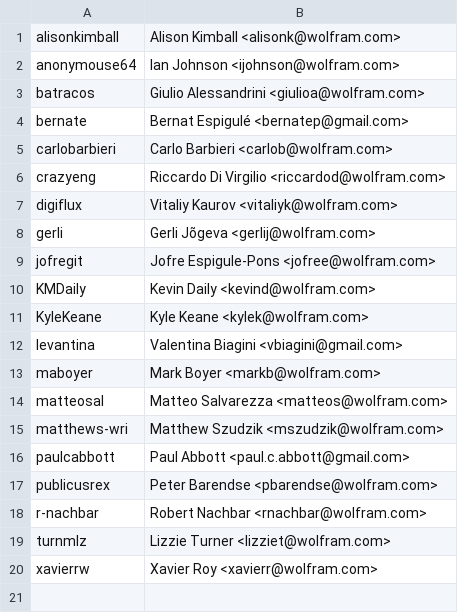
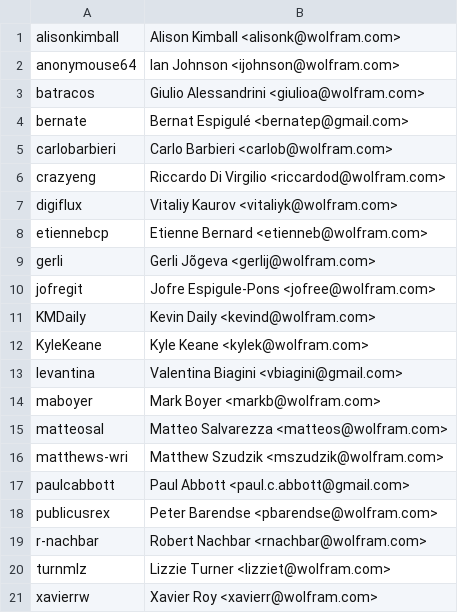
Before and after one commit to riccardodivirgilio/starthere, a CSV file: instructors.csv, drawn as a sheet.

Commit message:
adding etienne

```diff
--- a/instructors.csv
+++ b/instructors.csv
@@ -7,2 +7,3 @@ crazyeng, Riccardo Di Virgilio <riccardod@wolfram.com>
 digiflux, Vitaliy Kaurov <vitaliyk@wolfram.com>
+etiennebcp, Etienne Bernard <etienneb@wolfram.com>
 gerli, Gerli Jõgeva <gerlij@wolfram.com>
```
Also changed, not shown: 1 other file.
